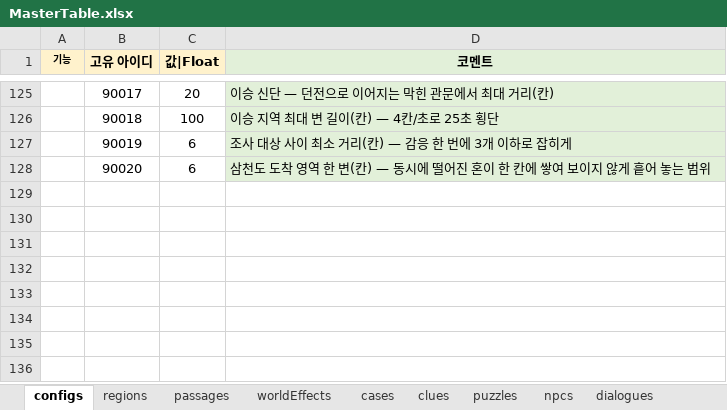
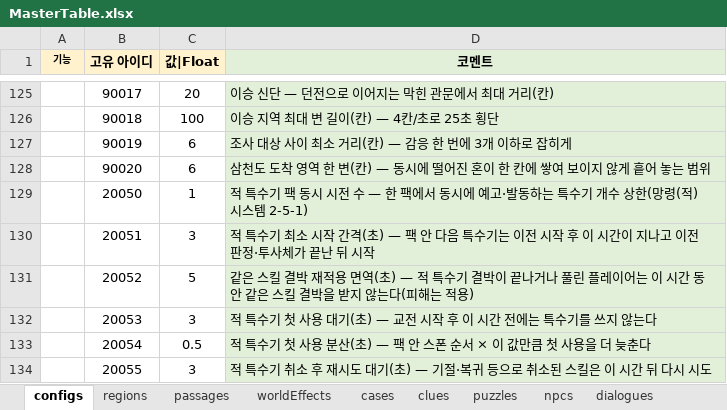
Before and after one commit to Byeongdoo/ProjectY, an Excel workbook: Table/MasterTable.xlsx, sheet configs, drawn as a sheet; only a part is shown, gaps mark what is left out; values as stored, in another font and other column widths than the file's, no borders; conditional formats not drawn; the diff names each change by its address in the sheet, - before the commit and + after, or states it on an @@ line.

```diff
--- a/Table/MasterTable.xlsx (sheet configs)
+++ b/Table/MasterTable.xlsx (sheet configs)
+row 129:  | 20050 | 1 | 적 특수기 팩 동시 시전 수 — 한 팩에서 동시에 예고·발동하는 특수기 개수 상한(망령(적) 시스템 2-5-1)
+row 130:  | 20051 | 3 | 적 특수기 최소 시작 간격(초) — 팩 안 다음 특수기는 이전 시작 후 이 시간이 지나고 이전 판정·투사체가 끝난 뒤 시작
+row 131:  | 20052 | 5 | 같은 스킬 결박 재적용 면역(초) — 적 특수기 결박이 끝나거나 풀린 플레이어는 이 시간 동안 같은 스킬 결박을 받지 않는다(피해는 적용)
+row 132:  | 20053 | 3 | 적 특수기 첫 사용 대기(초) — 교전 시작 후 이 시간 전에는 특수기를 쓰지 않는다
+row 133:  | 20054 | 0.5 | 적 특수기 첫 사용 분산(초) — 팩 안 스폰 순서 × 이 값만큼 첫 사용을 더 늦춘다
+row 134:  | 20055 | 3 | 적 특수기 취소 후 재시도 대기(초) — 기절·복귀 등으로 취소된 스킬은 이 시간 뒤 다시 시도
```
Also changed, not shown: sheet statusEffects, other sheet tabs, 26 other files.
